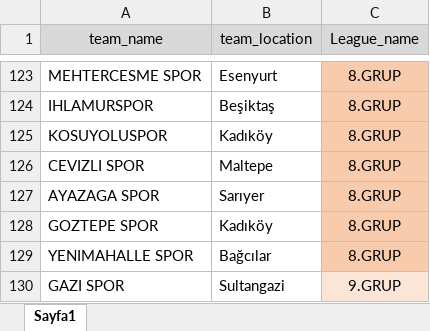
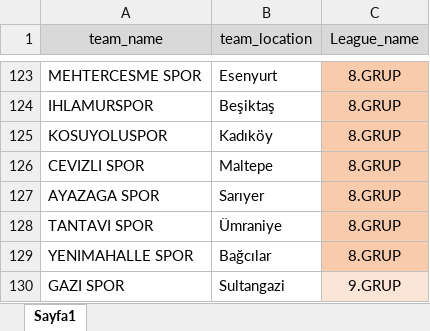
Before and after one commit to berfinyuksel/sahaatar, an Excel workbook: website/static/excel/Teams.xlsx, sheet Sayfa1, drawn as a sheet; only a part is shown, gaps mark what is left out; values as stored, in another font and other column widths than the file's, no borders; removed rows and columns are numbered as before the commit, all else as after; the diff covers the shown part only; the diff names each change by its address in the sheet, - before the commit and + after, or states it on an @@ line.

```diff
--- a/website/static/excel/Teams.xlsx (sheet Sayfa1)
+++ b/website/static/excel/Teams.xlsx (sheet Sayfa1)
-row 128: GOZTEPE SPOR | Kadıköy | 8.GRUP
+row 128: TANTAVI SPOR | Ümraniye | 8.GRUP
```
Also changed, not shown: 6 added rows and 6 removed rows elsewhere in this sheet, website/static/excel/AssignedMatches.xlsx, 2 other files.
